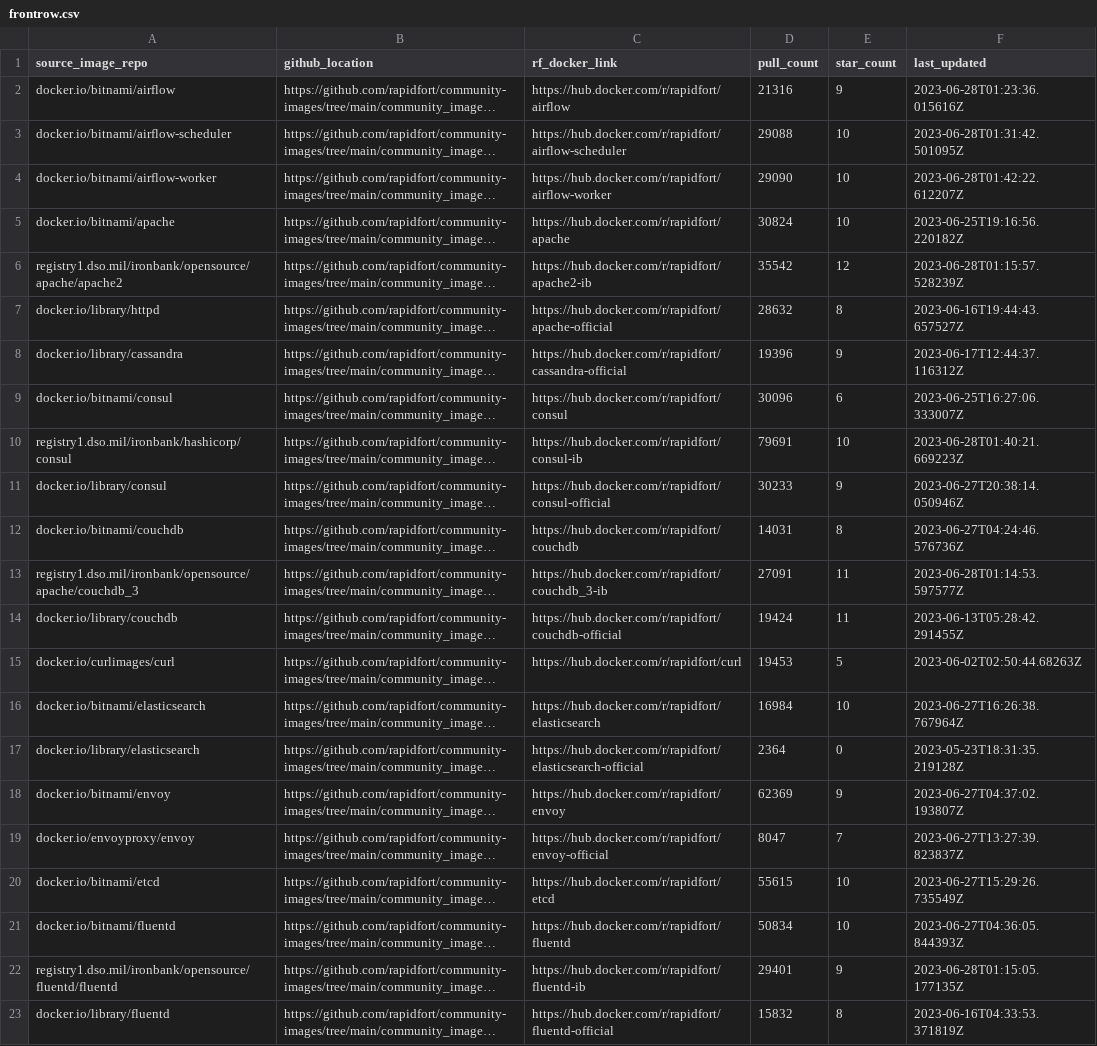
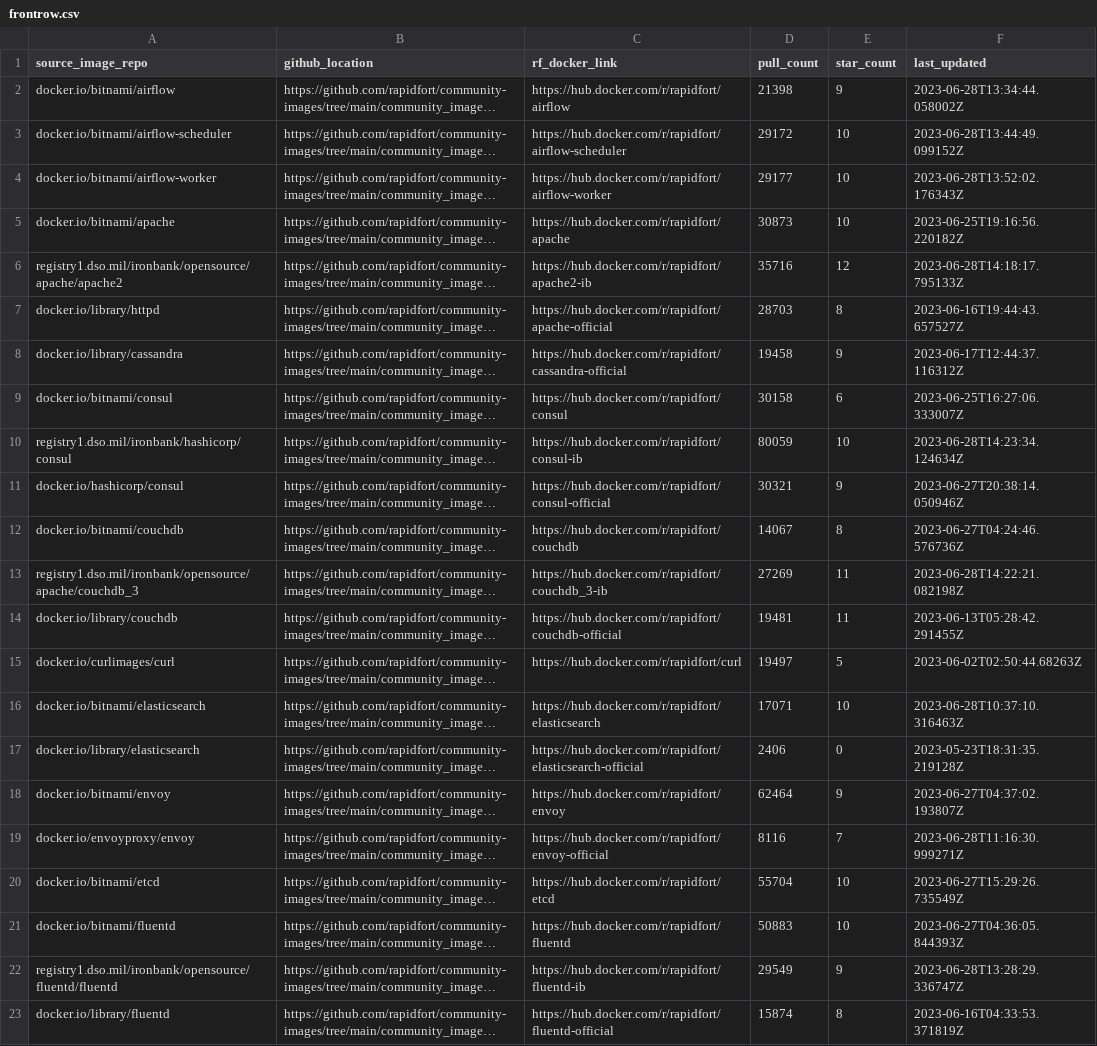
Before and after one commit to SaarthakMarkandey/community-images, a CSV file: frontrow.csv, drawn as a sheet; only a part is shown; long unchanged cells end in …; the diff covers the shown part only; the diff names each change by its address in the sheet, - before the commit and + after, or states it on an @@ line.

```diff
--- a/frontrow.csv
+++ b/frontrow.csv
-D2 (pull_count): 21316
+D2 (pull_count): 21398
-F2 (last_updated): 2023-06-28T01:23:36.015616Z
+F2 (last_updated): 2023-06-28T13:34:44.058002Z
-D3 (pull_count): 29088
+D3 (pull_count): 29172
-F3 (last_updated): 2023-06-28T01:31:42.501095Z
+F3 (last_updated): 2023-06-28T13:44:49.099152Z
-D4 (pull_count): 29090
+D4 (pull_count): 29177
-F4 (last_updated): 2023-06-28T01:42:22.612207Z
+F4 (last_updated): 2023-06-28T13:52:02.176343Z
-D5 (pull_count): 30824
+D5 (pull_count): 30873
-D6 (pull_count): 35542
+D6 (pull_count): 35716
-F6 (last_updated): 2023-06-28T01:15:57.528239Z
+F6 (last_updated): 2023-06-28T14:18:17.795133Z
-D7 (pull_count): 28632
+D7 (pull_count): 28703
-D8 (pull_count): 19396
+D8 (pull_count): 19458
-D9 (pull_count): 30096
+D9 (pull_count): 30158
-D10 (pull_count): 79691
+D10 (pull_count): 80059
-F10 (last_updated): 2023-06-28T01:40:21.669223Z
+F10 (last_updated): 2023-06-28T14:23:34.124634Z
-A11 (source_image_repo): docker.io/library/consul
+A11 (source_image_repo): docker.io/hashicorp/consul
-D11 (pull_count): 30233
+D11 (pull_count): 30321
-D12 (pull_count): 14031
+D12 (pull_count): 14067
-D13 (pull_count): 27091
+D13 (pull_count): 27269
-F13 (last_updated): 2023-06-28T01:14:53.597577Z
+F13 (last_updated): 2023-06-28T14:22:21.082198Z
-D14 (pull_count): 19424
+D14 (pull_count): 19481
-D15 (pull_count): 19453
+D15 (pull_count): 19497
-D16 (pull_count): 16984
+D16 (pull_count): 17071
-F16 (last_updated): 2023-06-27T16:26:38.767964Z
+F16 (last_updated): 2023-06-28T10:37:10.316463Z
-D17 (pull_count): 2364
+D17 (pull_count): 2406
-D18 (pull_count): 62369
+D18 (pull_count): 62464
-D19 (pull_count): 8047
+D19 (pull_count): 8116
-F19 (last_updated): 2023-06-27T13:27:39.823837Z
+F19 (last_updated): 2023-06-28T11:16:30.999271Z
-D20 (pull_count): 55615
+D20 (pull_count): 55704
-D21 (pull_count): 50834
+D21 (pull_count): 50883
-D22 (pull_count): 29401
+D22 (pull_count): 29549
-F22 (last_updated): 2023-06-28T01:15:05.177135Z
+F22 (last_updated): 2023-06-28T13:28:29.336747Z
-D23 (pull_count): 15832
+D23 (pull_count): 15874
```
Also changed, not shown: 55 edited cells elsewhere in this file, 3 other files.
